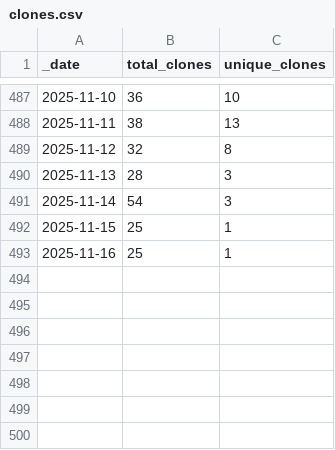
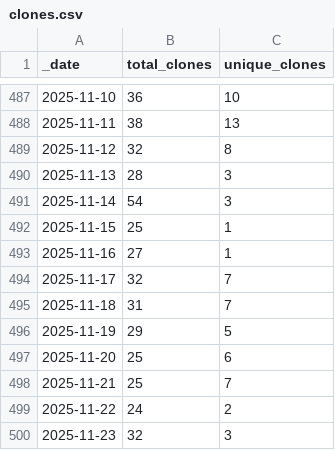
Before and after one commit to ansible-middleware/keycloak, a CSV file: traffic/clones.csv, drawn as a sheet; only a part is shown, gaps mark what is left out.

```diff
--- a/traffic/clones.csv
+++ b/traffic/clones.csv
@@ -492,2 +492,9 @@ _date,total_clones,unique_clones
 2025-11-15,25,1
-2025-11-16,25,1
+2025-11-16,27,1
+2025-11-17,32,7
+2025-11-18,31,7
+2025-11-19,29,5
+2025-11-20,25,6
+2025-11-21,25,7
+2025-11-22,24,2
+2025-11-23,32,3
```
Also changed, not shown: traffic/views.csv, 1 other file.
